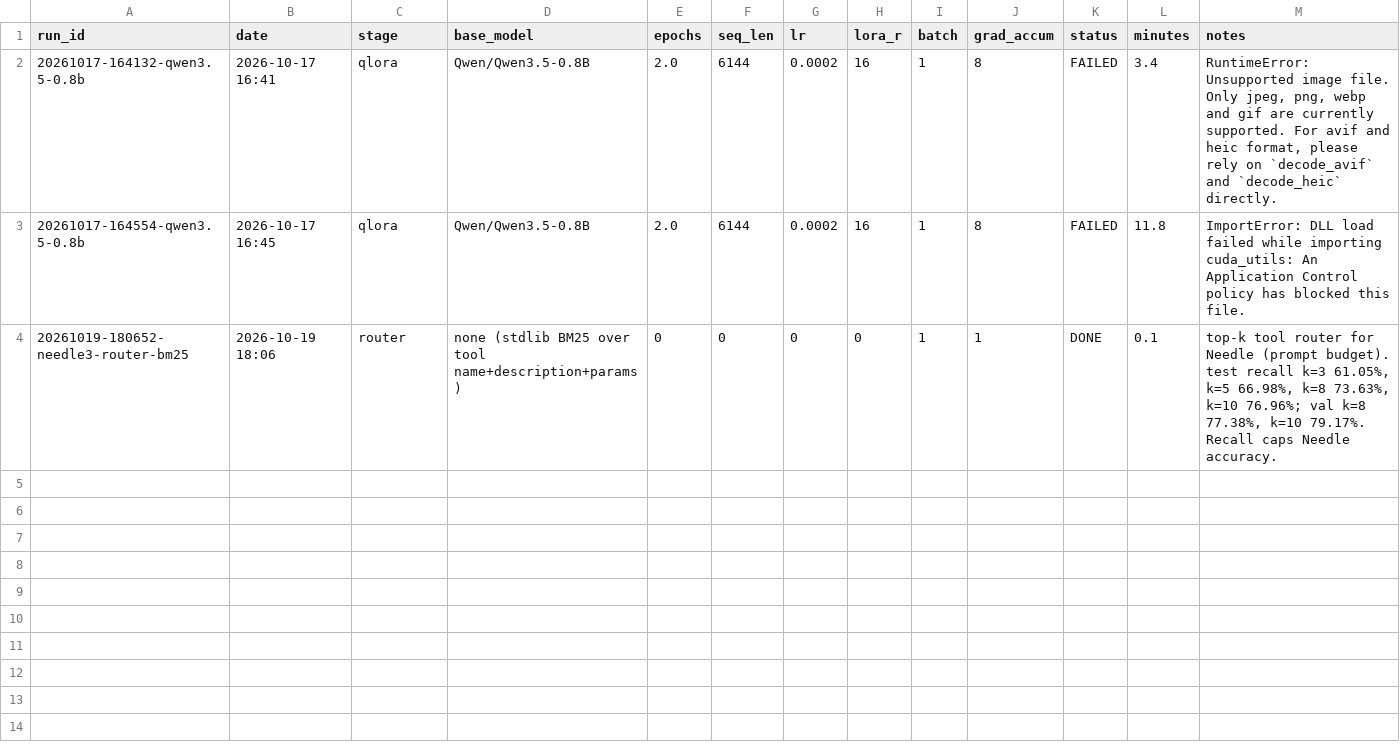
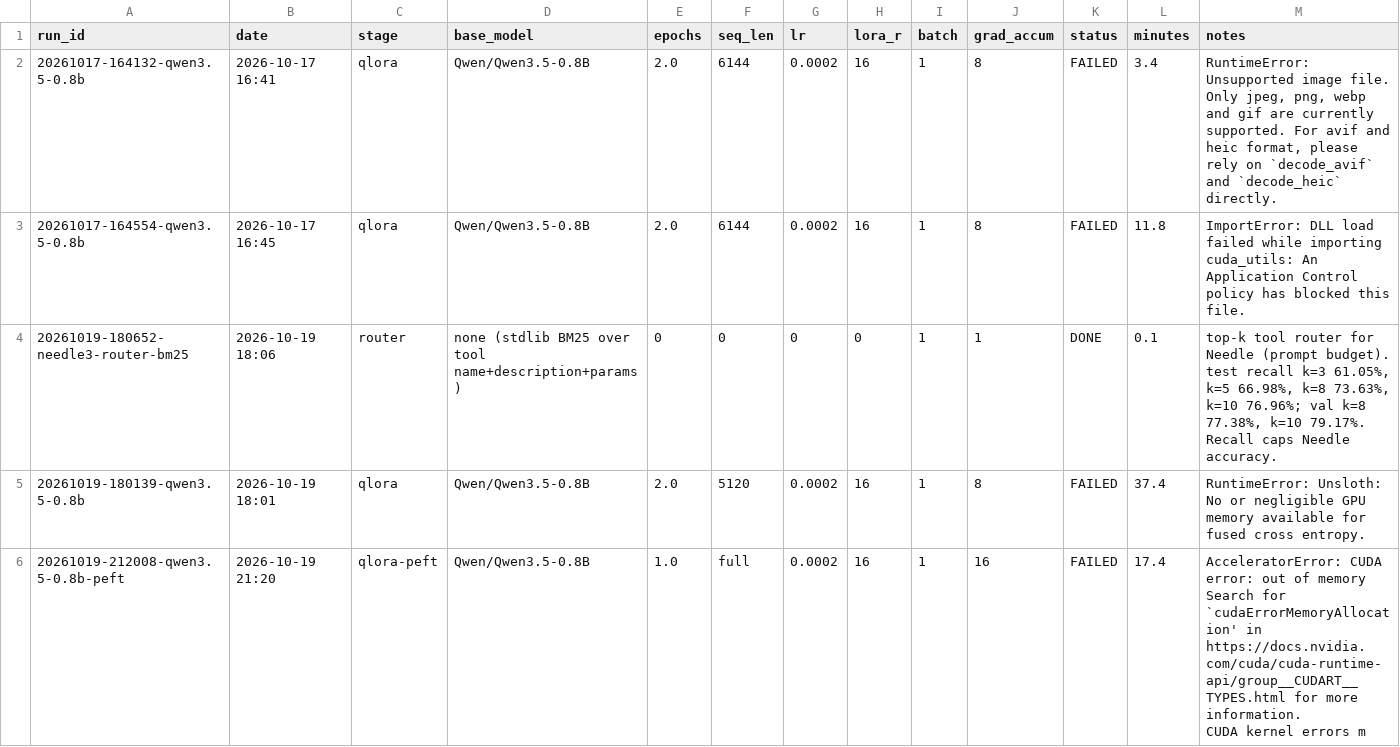
Before and after one commit to indkhan/LeanInference, a CSV file: case-studies/01-routely-tool-calling/train/experiments.csv, drawn as a sheet; ↵ is a line break in a cell; the diff names each change by its address in the sheet, - before the commit and + after, or states it on an @@ line.

```diff
--- a/case-studies/01-routely-tool-calling/train/experiments.csv
+++ b/case-studies/01-routely-tool-calling/train/experiments.csv
+row 5: 20261019-180139-qwen3.5-0.8b | 2026-10-19 18:01 | qlora | Qwen/Qwen3.5-0.8B | 2.0 | 5120 | 0.0002 | 16 | 1 | 8 | FAILED | 37.4 | RuntimeError: Unsloth: No or negligible GPU memory available for fused cross entropy.
+row 6: 20261019-212008-qwen3.5-0.8b-peft | 2026-10-19 21:20 | qlora-peft | Qwen/Qwen3.5-0.8B | 1.0 | full | 0.0002 | 16 | 1 | 16 | FAILED | 17.4 | AcceleratorError: CUDA error: out of memory ↵ Search for `cudaErrorMemoryAllocation' in https://docs.nvidia.com/cuda/cuda-runtime-api/group__CUDART__TYPES.html for more information. ↵ CUDA kernel errors m
```
Also changed, not shown: 6 other files.
